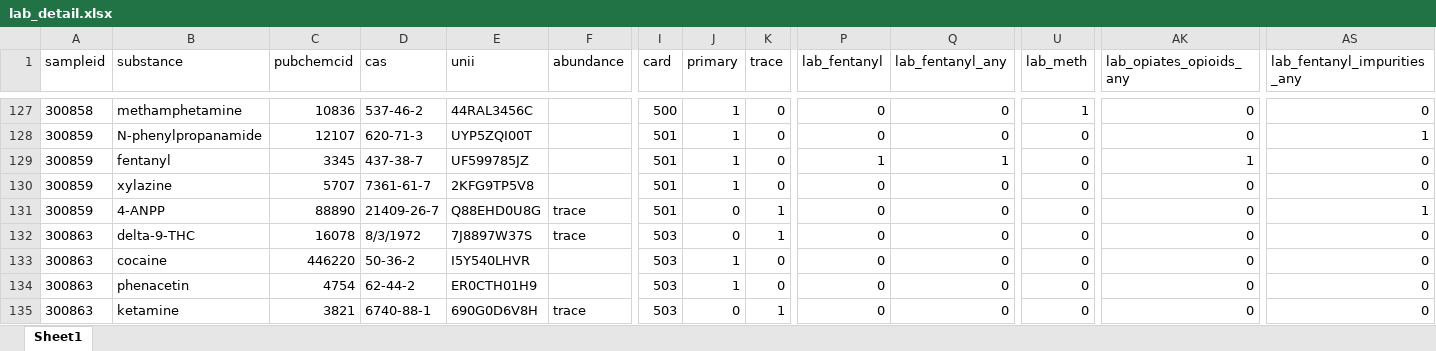
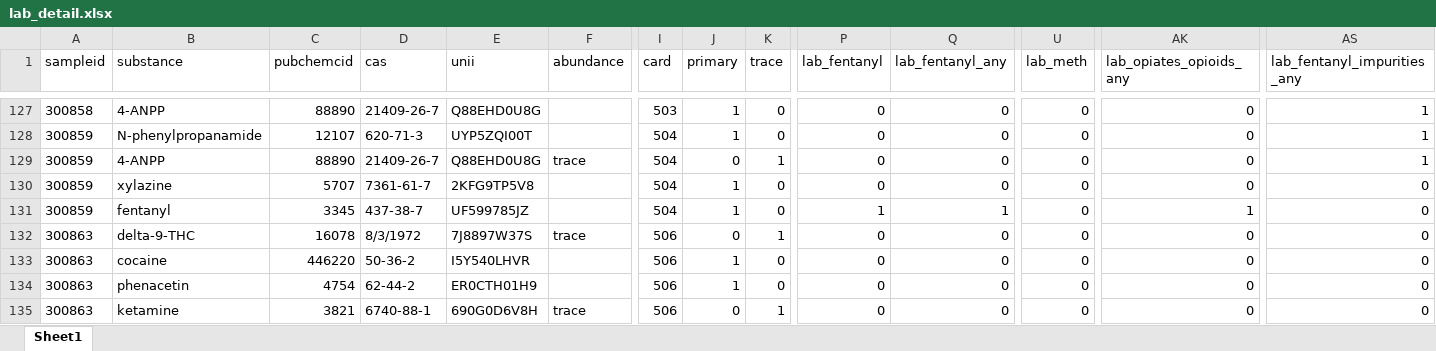
Before and after one commit to opioiddatalab/drugchecking, an Excel workbook: datasets/selfservice/hnc/lab_detail.xlsx, sheet Sheet1, drawn as a sheet; only a part is shown, gaps mark what is left out; values as stored, in another font and other column widths than the file's, no borders; the diff covers the shown part only; the diff names each change by its address in the sheet, - before the commit and + after, or states it on an @@ line.

```diff
--- a/datasets/selfservice/hnc/lab_detail.xlsx (sheet Sheet1)
+++ b/datasets/selfservice/hnc/lab_detail.xlsx (sheet Sheet1)
-B127 (substance): methamphetamine
+B127 (substance): 4-ANPP
-C127 (pubchemcid): 10836
+C127 (pubchemcid): 88890
-D127 (cas): 537-46-2
+D127 (cas): 21409-26-7
-E127 (unii): 44RAL3456C
+E127 (unii): Q88EHD0U8G
-I127 (card): 500
+I127 (card): 503
-U127 (lab_meth): 1
+U127 (lab_meth): 0
-AS127 (lab_fentanyl_impurities_any): 0
+AS127 (lab_fentanyl_impurities_any): 1
-I128:I131 (card): 501
+I128:I131 (card): 504
-B129 (substance): fentanyl
+B129 (substance): 4-ANPP
-C129 (pubchemcid): 3345
+C129 (pubchemcid): 88890
-D129 (cas): 437-38-7
+D129 (cas): 21409-26-7
-E129 (unii): UF599785JZ
+E129 (unii): Q88EHD0U8G
-F129 (abundance): (empty)
+F129 (abundance): trace
-J129 (primary): 1
+J129 (primary): 0
-K129 (trace): 0
+K129 (trace): 1
-P129 (lab_fentanyl): 1
+P129 (lab_fentanyl): 0
-Q129 (lab_fentanyl_any): 1
+Q129 (lab_fentanyl_any): 0
-AK129 (lab_opiates_opioids_any): 1
+AK129 (lab_opiates_opioids_any): 0
-AS129 (lab_fentanyl_impurities_any): 0
+AS129 (lab_fentanyl_impurities_any): 1
-B131 (substance): 4-ANPP
+B131 (substance): fentanyl
-C131 (pubchemcid): 88890
+C131 (pubchemcid): 3345
-D131 (cas): 21409-26-7
+D131 (cas): 437-38-7
-E131 (unii): Q88EHD0U8G
+E131 (unii): UF599785JZ
-F131 (abundance): trace
+F131 (abundance): (empty)
-J131 (primary): 0
+J131 (primary): 1
-K131 (trace): 1
+K131 (trace): 0
-P131 (lab_fentanyl): 0
+P131 (lab_fentanyl): 1
-Q131 (lab_fentanyl_any): 0
+Q131 (lab_fentanyl_any): 1
-AK131 (lab_opiates_opioids_any): 0
+AK131 (lab_opiates_opioids_any): 1
-AS131 (lab_fentanyl_impurities_any): 1
+AS131 (lab_fentanyl_impurities_any): 0
-I132:I135 (card): 503
+I132:I135 (card): 506
```
Also changed, not shown: 53 moved rows and 62 edited cells elsewhere in this sheet, datasets/analysis_dataset.xlsx, datasets/lab_detail.xlsx, 35 other files.
